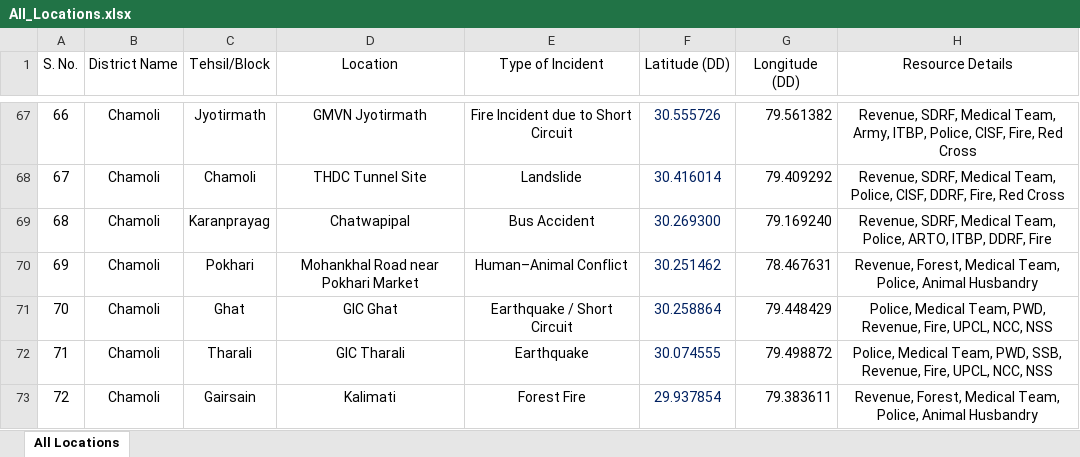
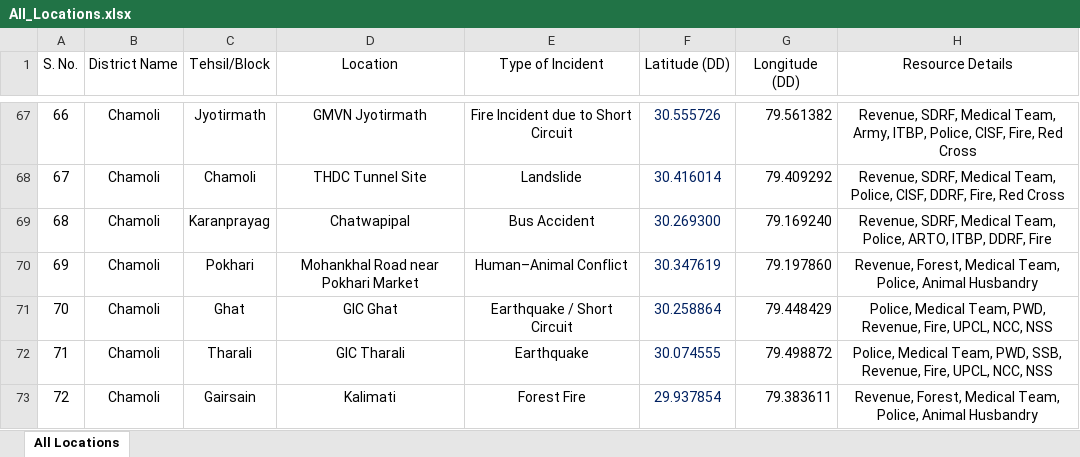
Before and after one commit to usdma-aapdadiwas-2026/usdma-aapdadiwas-2026.github.io, an Excel workbook: All_Locations.xlsx, sheet All Locations, drawn as a sheet; only a part is shown, gaps mark what is left out; values as stored, in another font and other column widths than the file's, no borders; the diff names each change by its address in the sheet, - before the commit and + after, or states it on an @@ line.

```diff
--- a/All_Locations.xlsx (sheet All Locations)
+++ b/All_Locations.xlsx (sheet All Locations)
-F70 (Latitude (DD)): 30.251462
+F70 (Latitude (DD)): 30.347619
-G70 (Longitude (DD)): 78.467631
+G70 (Longitude (DD)): 79.197860
```
Also changed, not shown: 3 other files.
